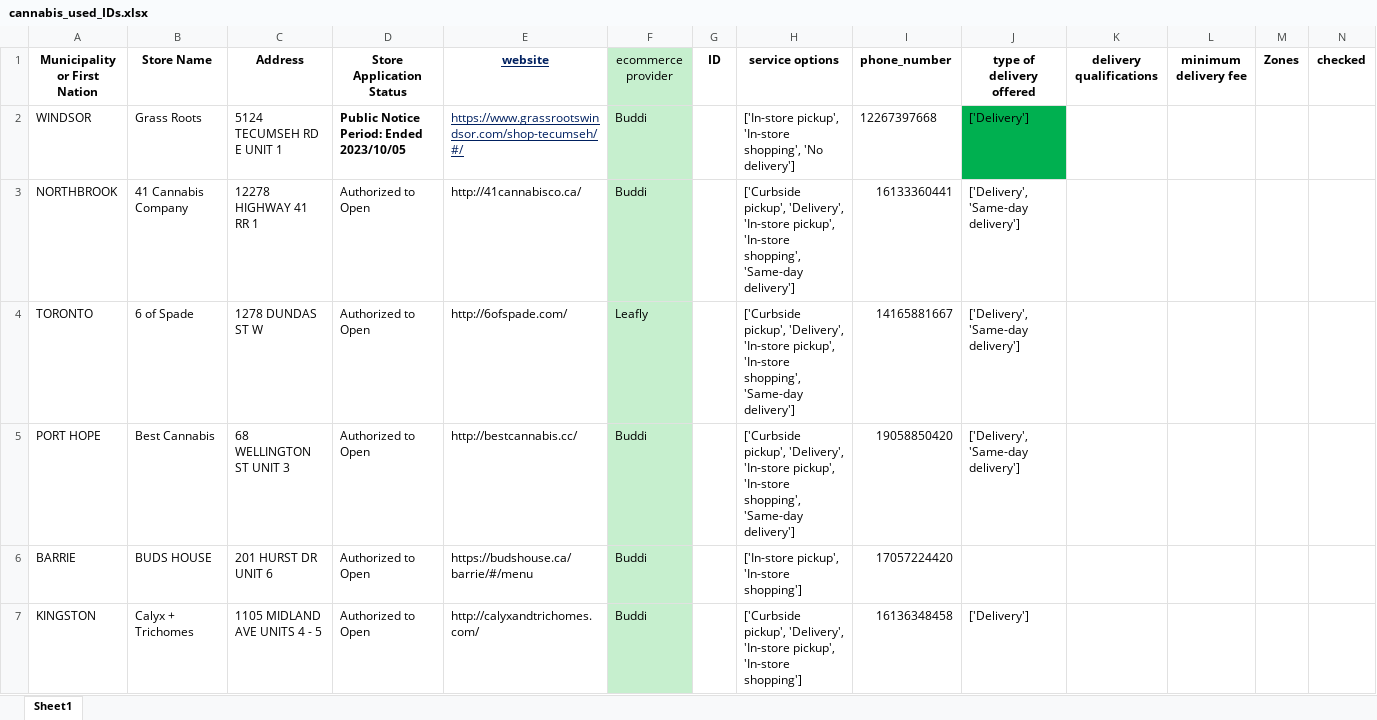
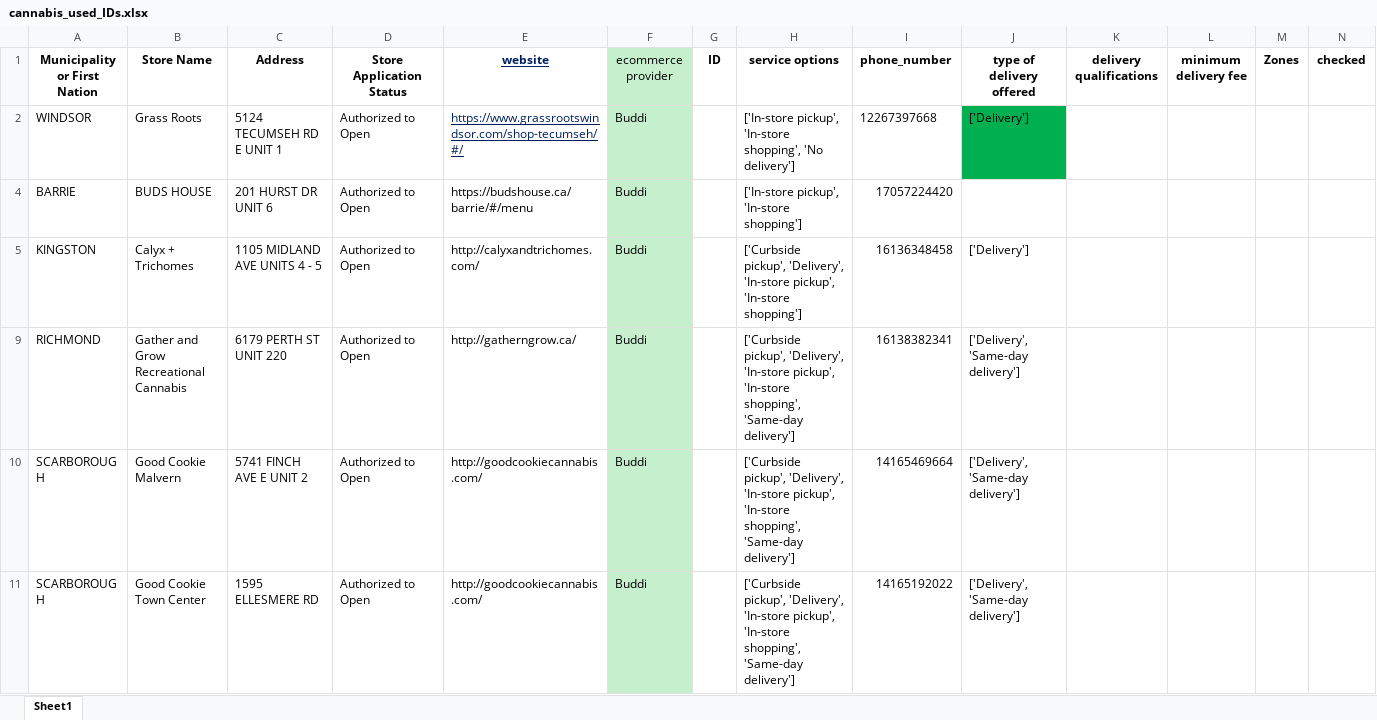
Before and after one commit to lyovaparsyan94/cannabis-shops-scraping, an Excel workbook: platform_scrapper/data/cannabis_used_IDs.xlsx, sheet Sheet1, drawn as a sheet; only a part is shown; the shorter side is filled out with more unchanged rows; values as stored, in another font and other column widths than the file's, no borders; the diff covers the shown part only; the diff names each change by its address in the sheet, - before the commit and + after, or states it on an @@ line.

```diff
--- a/platform_scrapper/data/cannabis_used_IDs.xlsx (sheet Sheet1)
+++ b/platform_scrapper/data/cannabis_used_IDs.xlsx (sheet Sheet1)
-D2 (Store Application Status): Public Notice Period: Ended 2023/10/05
+D2 (Store Application Status): Authorized to Open
-D2 bold: on
+D2 bold: off
-row 3: NORTHBROOK | 41 Cannabis Company | 12278 HIGHWAY 41 RR 1 | Authorized to Open | http://41cannabisco.ca/ | Buddi |  | ['Curbside pickup', 'Delivery', 'In-store pickup', 'In-store shopping', 'Same-day delivery'] | 16133360441 | ['Delivery', 'Same-day delivery']
@@ row 4 hidden: TORONTO | 6 of Spade | 1278 DUNDAS ST W | Authorized to Open | http://6ofspade.com/ | Leafly |  | ['Curbside pickup', 'Delivery', 'In-store pickup', 'In-store shopping', 'Same-day delivery'] | 14165881667 | ['Delivery', 'Same-day delivery'] @@
-row 5: PORT HOPE | Best Cannabis | 68 WELLINGTON ST UNIT 3 | Authorized to Open | http://bestcannabis.cc/ | Buddi |  | ['Curbside pickup', 'Delivery', 'In-store pickup', 'In-store shopping', 'Same-day delivery'] | 19058850420 | ['Delivery', 'Same-day delivery']
```
Also changed, not shown: 75 hidden or unhidden rows elsewhere in this sheet, platform_scrapper/CANNABIS_RESULTS/found_IDs.xlsx, 1 other file.
